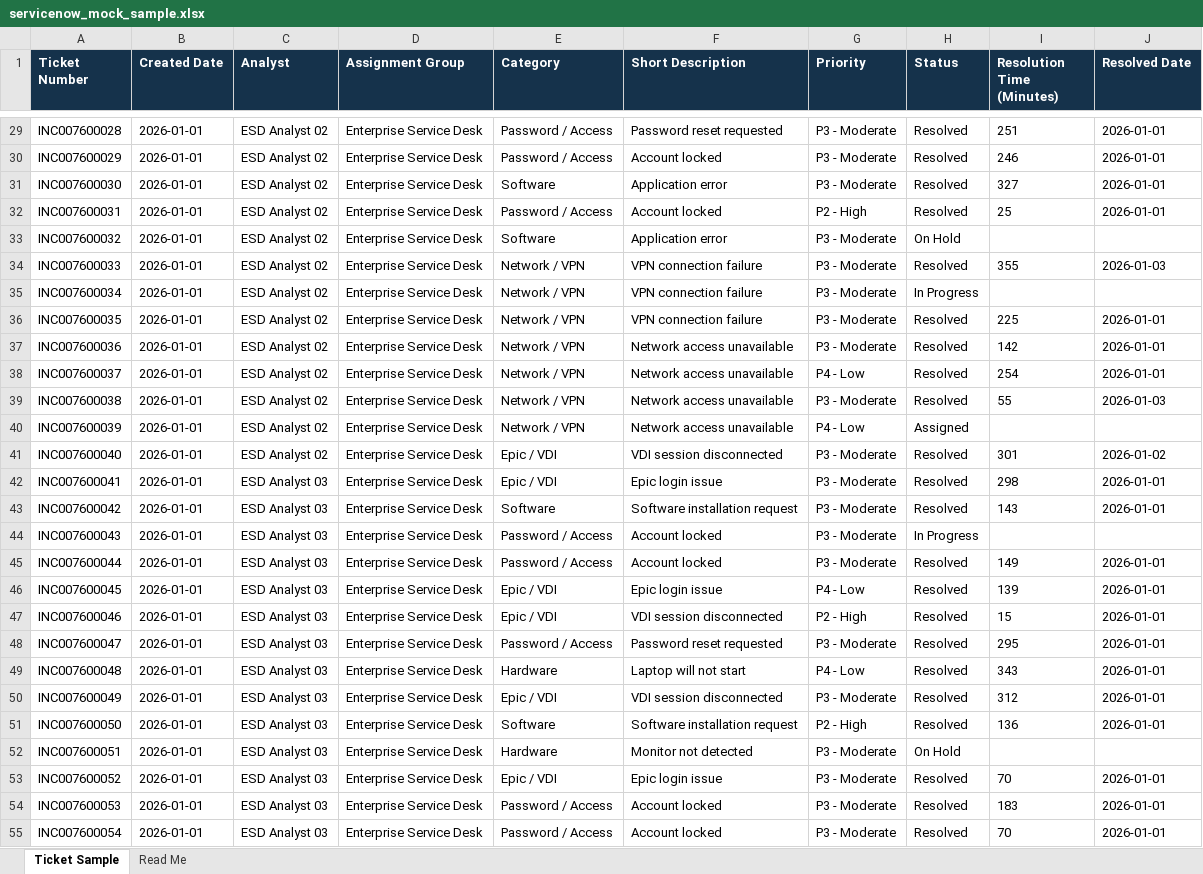
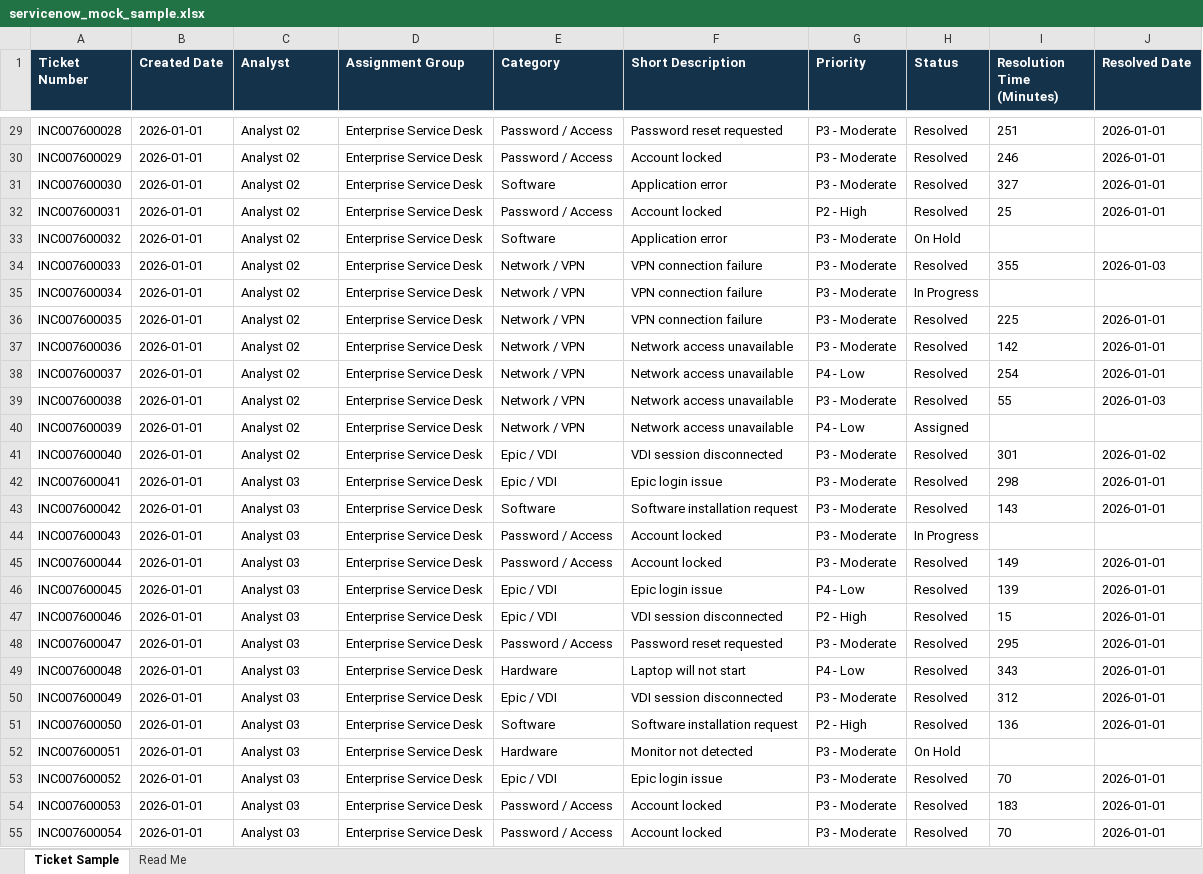
Before and after one commit to jryantap/ServiceNow_Analytics, an Excel workbook: servicenow_mock_sample.xlsx, sheet Ticket Sample, drawn as a sheet; only a part is shown, gaps mark what is left out; values as stored, in another font and other column widths than the file's, no borders; the diff covers the shown part only; the diff names each change by its address in the sheet, - before the commit and + after, or states it on an @@ line.

```diff
--- a/servicenow_mock_sample.xlsx (sheet Ticket Sample)
+++ b/servicenow_mock_sample.xlsx (sheet Ticket Sample)
-C29:C41 (Analyst): ESD Analyst 02
+C29:C41 (Analyst): Analyst 02
-C42:C55 (Analyst): ESD Analyst 03
+C42:C55 (Analyst): Analyst 03
```
Also changed, not shown: 973 edited cells elsewhere in this sheet, 2 other files.
